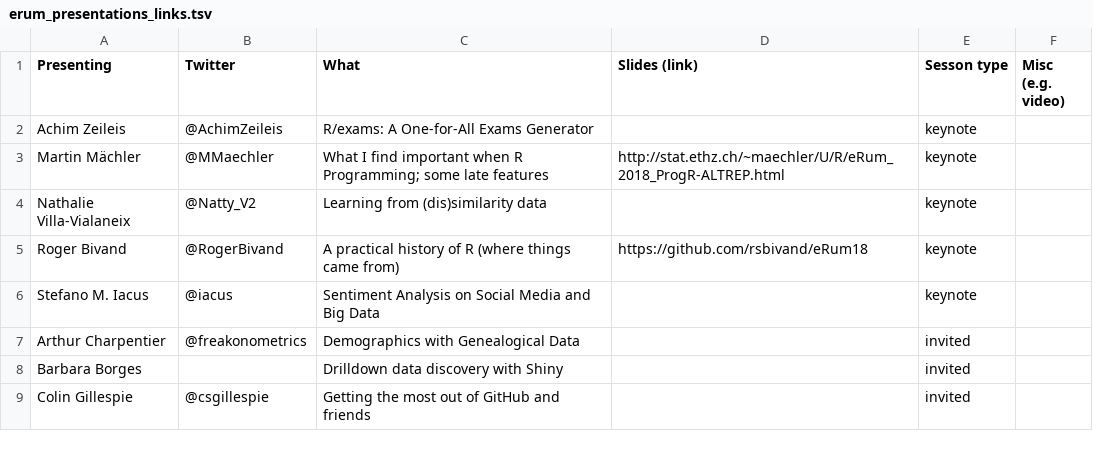
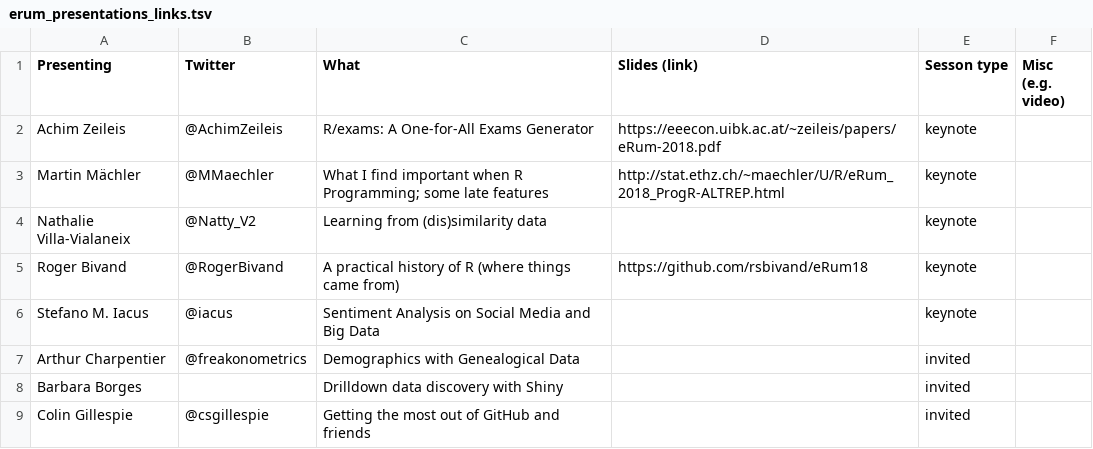
Before and after one commit to federicomarini/erum2018, a TSV file: erum_presentations_links.tsv, drawn as a sheet; only a part is shown.

Commit message:
Achim Zeileis

```diff
--- a/erum_presentations_links.tsv
+++ b/erum_presentations_links.tsv
@@ -1,3 +1,3 @@
 Presenting	Twitter	What	Slides (link)	Sesson type	Misc (e.g. video)
-Achim Zeileis 	@AchimZeileis	R/exams: A One-for-All Exams Generator 		keynote	
+Achim Zeileis 	@AchimZeileis	R/exams: A One-for-All Exams Generator 	https://eeecon.uibk.ac.at/~zeileis/papers/eRum-2018.pdf	keynote	
 Martin Mächler 	@MMaechler	What I find important when R Programming; some late features 	http://stat.ethz.ch/~maechler/U/R/eRum_2018_ProgR-ALTREP.html	keynote	
```
